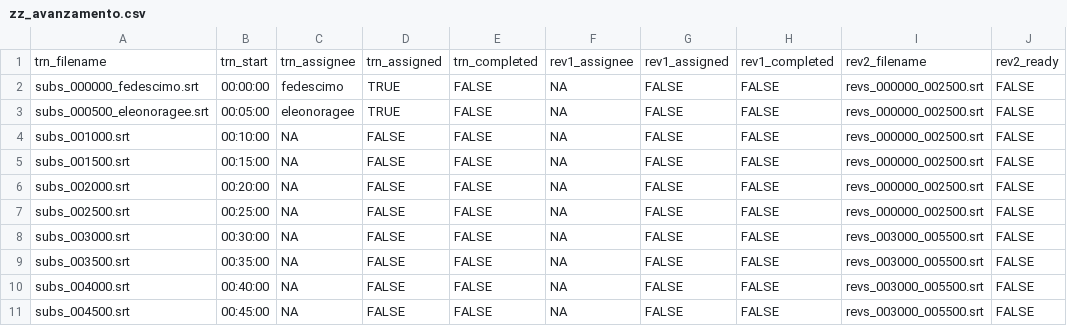
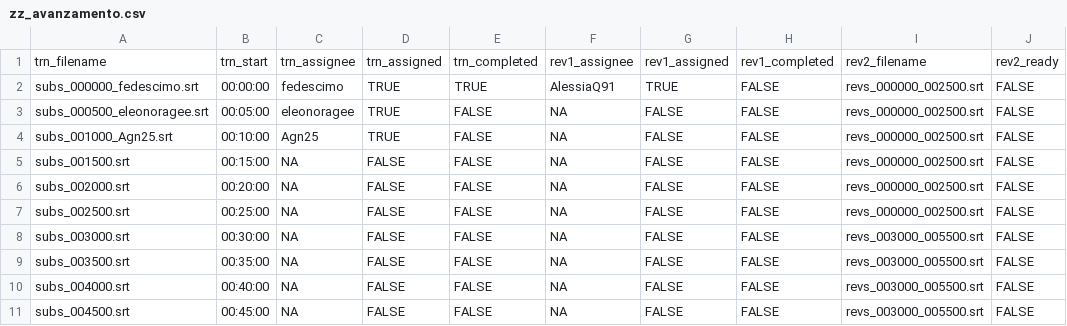
Before and after one commit to sturiandre/av_it_subs, a CSV file: subs/gymix/zz_avanzamento.csv, drawn as a sheet; only a part is shown; the diff names each change by its address in the sheet, - before the commit and + after, or states it on an @@ line.

```diff
--- a/subs/gymix/zz_avanzamento.csv
+++ b/subs/gymix/zz_avanzamento.csv
-E2: FALSE
+E2: TRUE
-F2: NA
+F2: AlessiaQ91
-G2: FALSE
+G2: TRUE
-A4: subs_001000.srt
+A4: subs_001000_Agn25.srt
-C4: NA
+C4: Agn25
-D4: FALSE
+D4: TRUE
```
Also changed, not shown: 1 other file.
